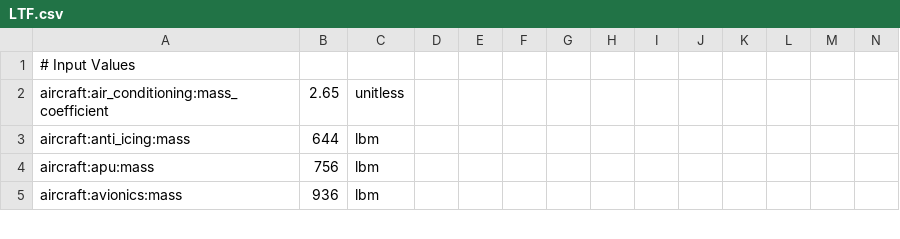
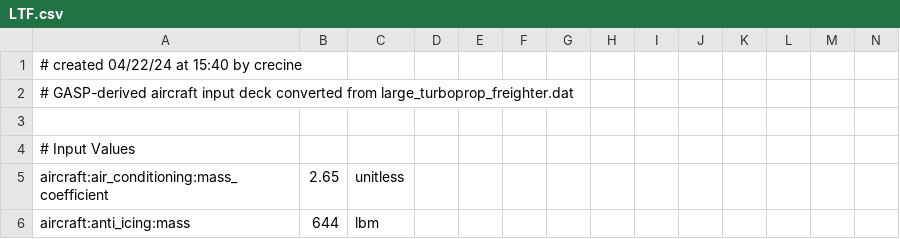
Before and after one commit to OpenMDAO/Aviary, a CSV file: aviary/models/large_turboprop_freighter/LTF.csv, drawn as a sheet; only a part is shown; the shorter side is filled out with more unchanged rows; rows hold the shown columns only; the diff names each change by its address in the sheet, - before the commit and + after, or states it on an @@ line.

```diff
--- a/aviary/models/large_turboprop_freighter/LTF.csv
+++ b/aviary/models/large_turboprop_freighter/LTF.csv
+row 1: # created 04/22/24 at 15:40 by crecine
+row 2: # GASP-derived aircraft input deck converted from large_turboprop_freighter.dat
+row 3: (empty)
```
Also changed, not shown: 1 other file.
